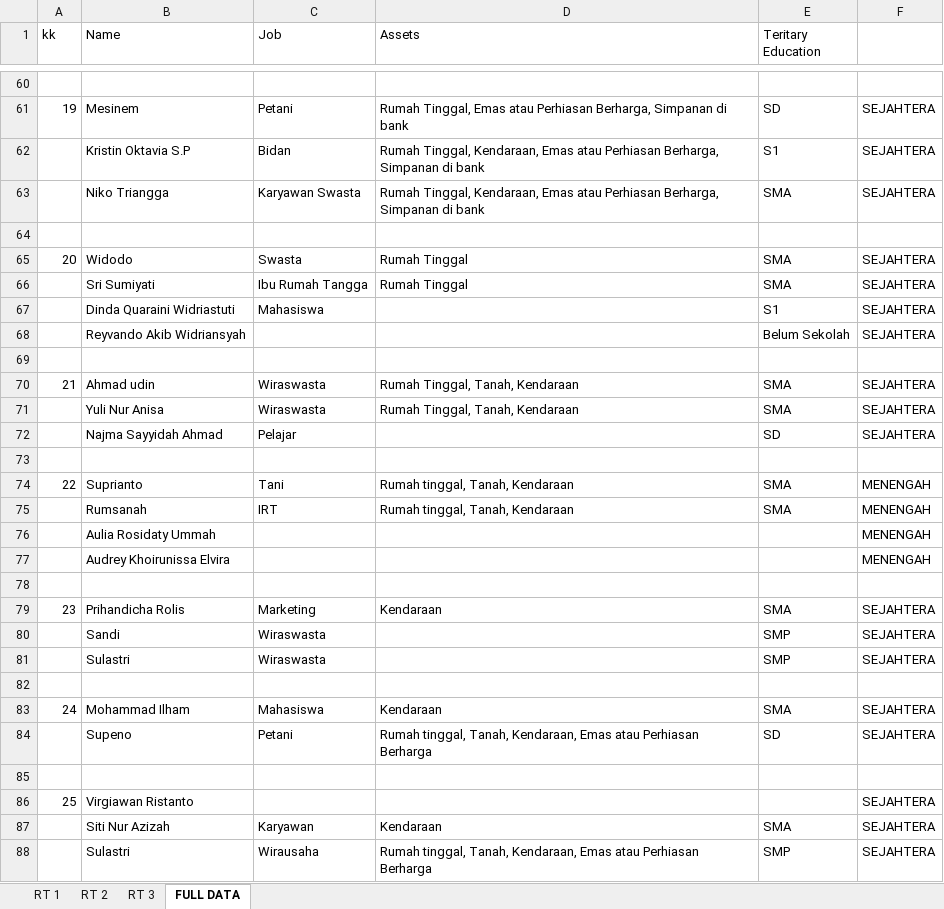
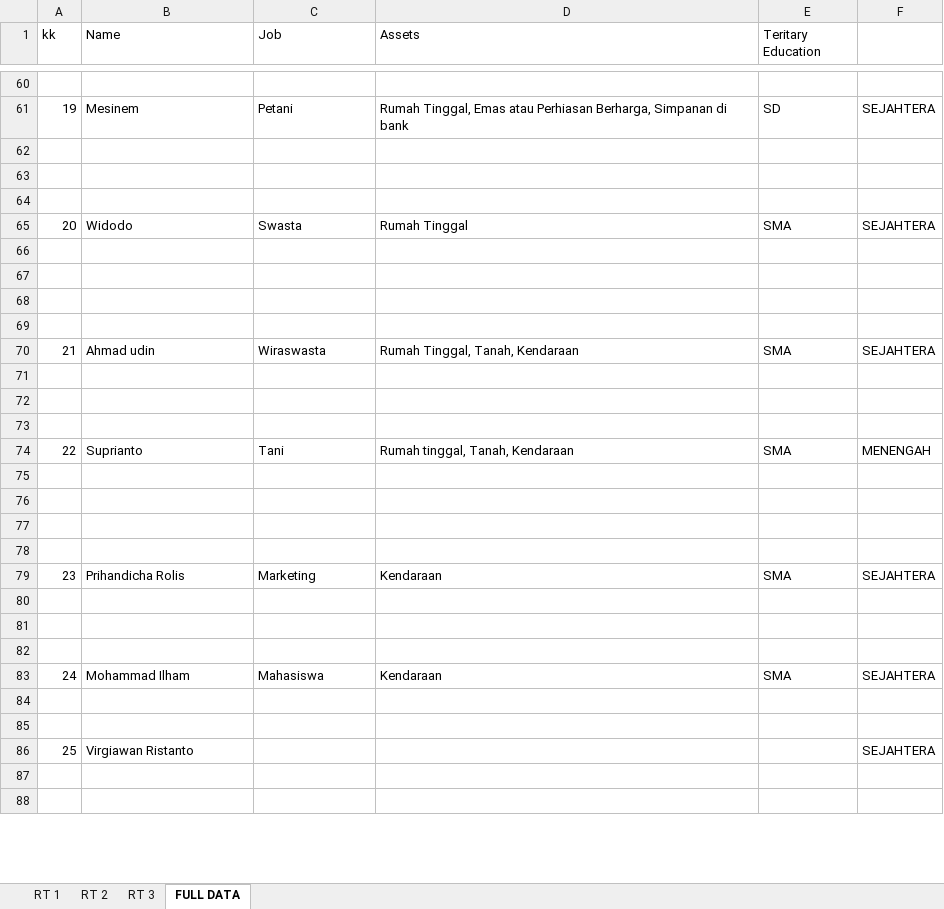
Before and after one commit to alouvre/ProyekDesa_Sedah, an Excel workbook: RekapSurveySensusDesaSedah/K23_GUNDI/K23.xlsx, sheet FULL DATA, drawn as a sheet; only a part is shown, gaps mark what is left out; values as stored, in another font and other column widths than the file's, no cell formats; charts and pictures not drawn; the diff covers the shown part only; the diff names each change by its address in the sheet, - before the commit and + after, or states it on an @@ line.

```diff
--- a/RekapSurveySensusDesaSedah/K23_GUNDI/K23.xlsx (sheet FULL DATA)
+++ b/RekapSurveySensusDesaSedah/K23_GUNDI/K23.xlsx (sheet FULL DATA)
-row 62:  | Kristin Oktavia S.P | Bidan | Rumah Tinggal, Kendaraan, Emas atau Perhiasan Berharga, Simpanan di bank | S1 | SEJAHTERA
+row 62: (empty)
-row 63:  | Niko Triangga | Karyawan Swasta | Rumah Tinggal, Kendaraan, Emas atau Perhiasan Berharga, Simpanan di bank | SMA | SEJAHTERA
+row 63: (empty)
-row 66:  | Sri Sumiyati | Ibu Rumah Tangga | Rumah Tinggal | SMA | SEJAHTERA
+row 66: (empty)
-row 67:  | Dinda Quaraini Widriastuti | Mahasiswa |  | S1 | SEJAHTERA
+row 67: (empty)
-row 68:  | Reyvando Akib Widriansyah |  |  | Belum Sekolah | SEJAHTERA
+row 68: (empty)
-row 71:  | Yuli Nur Anisa | Wiraswasta | Rumah Tinggal, Tanah, Kendaraan | SMA | SEJAHTERA
+row 71: (empty)
-row 72:  | Najma Sayyidah Ahmad | Pelajar |  | SD | SEJAHTERA
+row 72: (empty)
-row 75:  | Rumsanah | IRT | Rumah tinggal, Tanah, Kendaraan | SMA | MENENGAH
+row 75: (empty)
-row 76:  | Aulia Rosidaty Ummah |  |  |  | MENENGAH
+row 76: (empty)
-row 77:  | Audrey Khoirunissa Elvira |  |  |  | MENENGAH
+row 77: (empty)
-row 80:  | Sandi | Wiraswasta |  | SMP | SEJAHTERA
+row 80: (empty)
-row 81:  | Sulastri | Wiraswasta |  | SMP | SEJAHTERA
+row 81: (empty)
-row 84:  | Supeno | Petani | Rumah tinggal, Tanah, Kendaraan, Emas atau Perhiasan Berharga | SD | SEJAHTERA
+row 84: (empty)
-row 87:  | Siti Nur Azizah | Karyawan | Kendaraan | SMA | SEJAHTERA
+row 87: (empty)
-row 88:  | Sulastri | Wirausaha | Rumah tinggal, Tanah, Kendaraan, Emas atau Perhiasan Berharga | SMP | SEJAHTERA
+row 88: (empty)
```
Also changed, not shown: 1 removed row and 1069 edited cells elsewhere in this sheet, sheet RT 1, cell formats.
